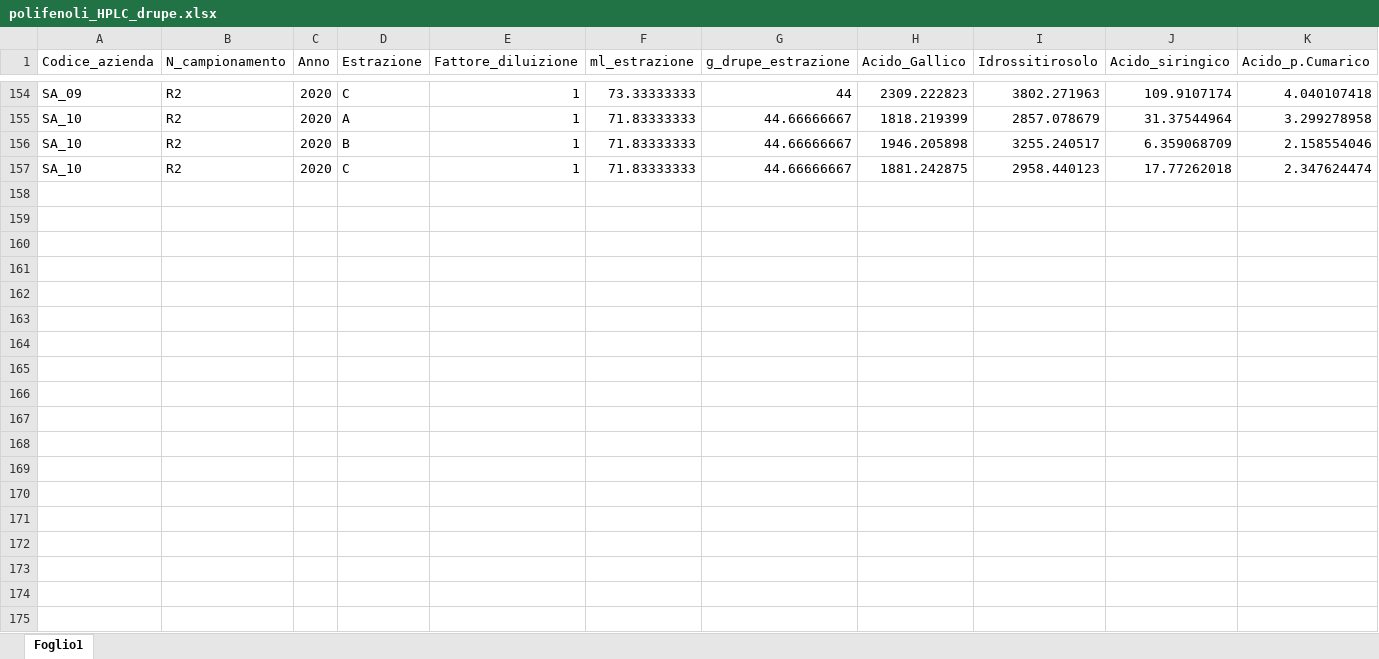
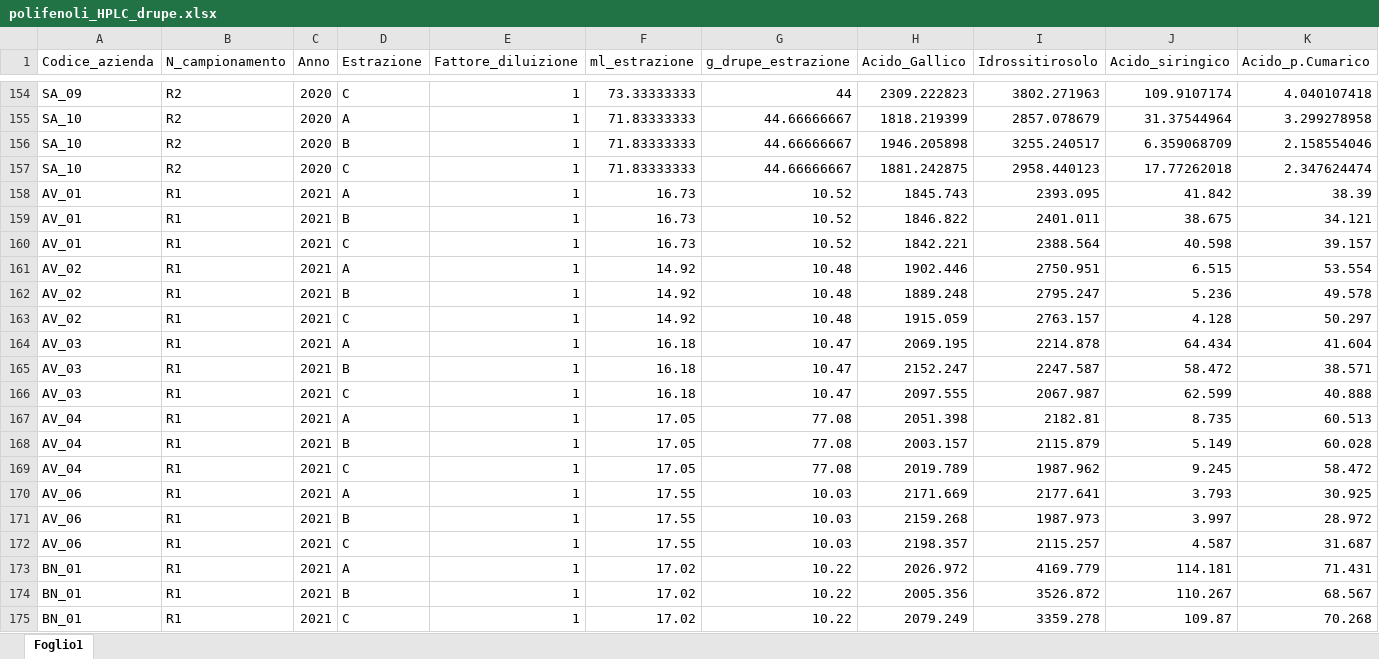
Before and after one commit to ShinyFabio/OliveHealthR, an Excel workbook: data-raw/polifenoli/2020/polifenoli_HPLC_drupe.xlsx, sheet Foglio1, drawn as a sheet; only a part is shown, gaps mark what is left out; values as stored, in another font and other column widths than the file's, no borders; rows hold the shown columns only; the diff covers the shown part only; the diff names each change by its address in the sheet, - before the commit and + after, or states it on an @@ line.

```diff
--- a/data-raw/polifenoli/2020/polifenoli_HPLC_drupe.xlsx (sheet Foglio1)
+++ b/data-raw/polifenoli/2020/polifenoli_HPLC_drupe.xlsx (sheet Foglio1)
+row 158: AV_01 | R1 | 2021 | A | 1 | 16.73 | 10.52 | 1845.743 | 2393.095 | 41.842 | 38.39
+row 159: AV_01 | R1 | 2021 | B | 1 | 16.73 | 10.52 | 1846.822 | 2401.011 | 38.675 | 34.121
+row 160: AV_01 | R1 | 2021 | C | 1 | 16.73 | 10.52 | 1842.221 | 2388.564 | 40.598 | 39.157
+row 161: AV_02 | R1 | 2021 | A | 1 | 14.92 | 10.48 | 1902.446 | 2750.951 | 6.515 | 53.554
+row 162: AV_02 | R1 | 2021 | B | 1 | 14.92 | 10.48 | 1889.248 | 2795.247 | 5.236 | 49.578
+row 163: AV_02 | R1 | 2021 | C | 1 | 14.92 | 10.48 | 1915.059 | 2763.157 | 4.128 | 50.297
+row 164: AV_03 | R1 | 2021 | A | 1 | 16.18 | 10.47 | 2069.195 | 2214.878 | 64.434 | 41.604
+row 165: AV_03 | R1 | 2021 | B | 1 | 16.18 | 10.47 | 2152.247 | 2247.587 | 58.472 | 38.571
+row 166: AV_03 | R1 | 2021 | C | 1 | 16.18 | 10.47 | 2097.555 | 2067.987 | 62.599 | 40.888
+row 167: AV_04 | R1 | 2021 | A | 1 | 17.05 | 77.08 | 2051.398 | 2182.81 | 8.735 | 60.513
+row 168: AV_04 | R1 | 2021 | B | 1 | 17.05 | 77.08 | 2003.157 | 2115.879 | 5.149 | 60.028
+row 169: AV_04 | R1 | 2021 | C | 1 | 17.05 | 77.08 | 2019.789 | 1987.962 | 9.245 | 58.472
+row 170: AV_06 | R1 | 2021 | A | 1 | 17.55 | 10.03 | 2171.669 | 2177.641 | 3.793 | 30.925
+row 171: AV_06 | R1 | 2021 | B | 1 | 17.55 | 10.03 | 2159.268 | 1987.973 | 3.997 | 28.972
+row 172: AV_06 | R1 | 2021 | C | 1 | 17.55 | 10.03 | 2198.357 | 2115.257 | 4.587 | 31.687
+row 173: BN_01 | R1 | 2021 | A | 1 | 17.02 | 10.22 | 2026.972 | 4169.779 | 114.181 | 71.431
+row 174: BN_01 | R1 | 2021 | B | 1 | 17.02 | 10.22 | 2005.356 | 3526.872 | 110.267 | 68.567
+row 175: BN_01 | R1 | 2021 | C | 1 | 17.02 | 10.22 | 2079.249 | 3359.278 | 109.87 | 70.268
```
Also changed, not shown: 108 added rows elsewhere in this sheet, data-raw/dati_drupe_campionamenti.xlsx, data-raw/polifenoli/2020/polif_tot_drupe.xlsx, 29 other files.
